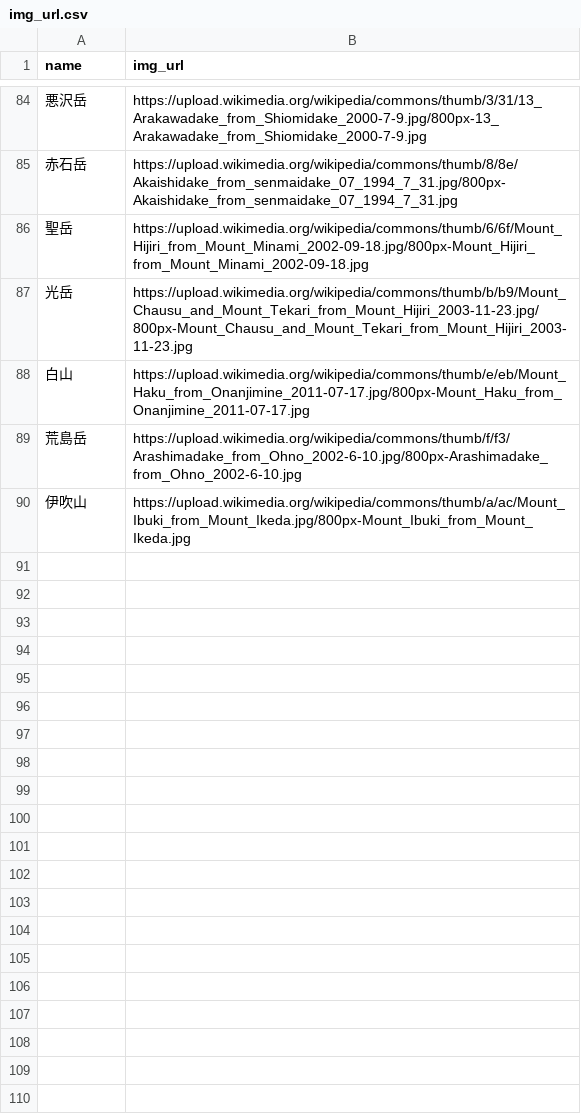
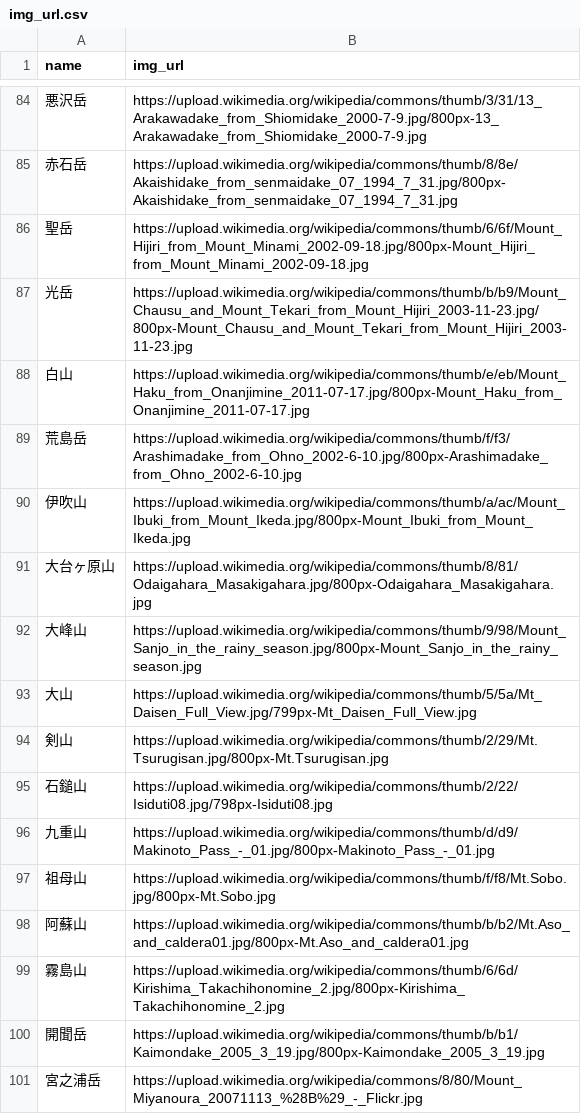
Before and after one commit to toadslop/yama-quest, a CSV file: db/csvs/img_url.csv, drawn as a sheet; only a part is shown, gaps mark what is left out.

Commit message:
finished adding mountain photos

```diff
--- a/db/csvs/img_url.csv
+++ b/db/csvs/img_url.csv
@@ -90 +90,12 @@ name,img_url
 伊吹山,https://upload.wikimedia.org/wikipedia/commons/thumb/a/ac/Mount_Ibuki_from_Mount_Ikeda.jpg/800px-Mount_Ibuki_from_Mount_Ikeda.jpg
+大台ヶ原山,https://upload.wikimedia.org/wikipedia/commons/thumb/8/81/Odaigahara_Masakigahara.jpg/800px-Odaigahara_Masakigahara.jpg
+大峰山,https://upload.wikimedia.org/wikipedia/commons/thumb/9/98/Mount_Sanjo_in_the_rainy_season.jpg/800px-Mount_Sanjo_in_the_rainy_season.jpg
+大山,https://upload.wikimedia.org/wikipedia/commons/thumb/5/5a/Mt_Daisen_Full_View.jpg/799px-Mt_Daisen_Full_View.jpg
+剣山,https://upload.wikimedia.org/wikipedia/commons/thumb/2/29/Mt.Tsurugisan.jpg/800px-Mt.Tsurugisan.jpg
+石鎚山,https://upload.wikimedia.org/wikipedia/commons/thumb/2/22/Isiduti08.jpg/798px-Isiduti08.jpg
+九重山,https://upload.wikimedia.org/wikipedia/commons/thumb/d/d9/Makinoto_Pass_-_01.jpg/800px-Makinoto_Pass_-_01.jpg
+祖母山,https://upload.wikimedia.org/wikipedia/commons/thumb/f/f8/Mt.Sobo.jpg/800px-Mt.Sobo.jpg
+阿蘇山,https://upload.wikimedia.org/wikipedia/commons/thumb/b/b2/Mt.Aso_and_caldera01.jpg/800px-Mt.Aso_and_caldera01.jpg
+霧島山,https://upload.wikimedia.org/wikipedia/commons/thumb/6/6d/Kirishima_Takachihonomine_2.jpg/800px-Kirishima_Takachihonomine_2.jpg
+開聞岳,https://upload.wikimedia.org/wikipedia/commons/thumb/b/b1/Kaimondake_2005_3_19.jpg/800px-Kaimondake_2005_3_19.jpg
+宮之浦岳,https://upload.wikimedia.org/wikipedia/commons/8/80/Mount_Miyanoura_20071113_%28B%29_-_Flickr.jpg
```
